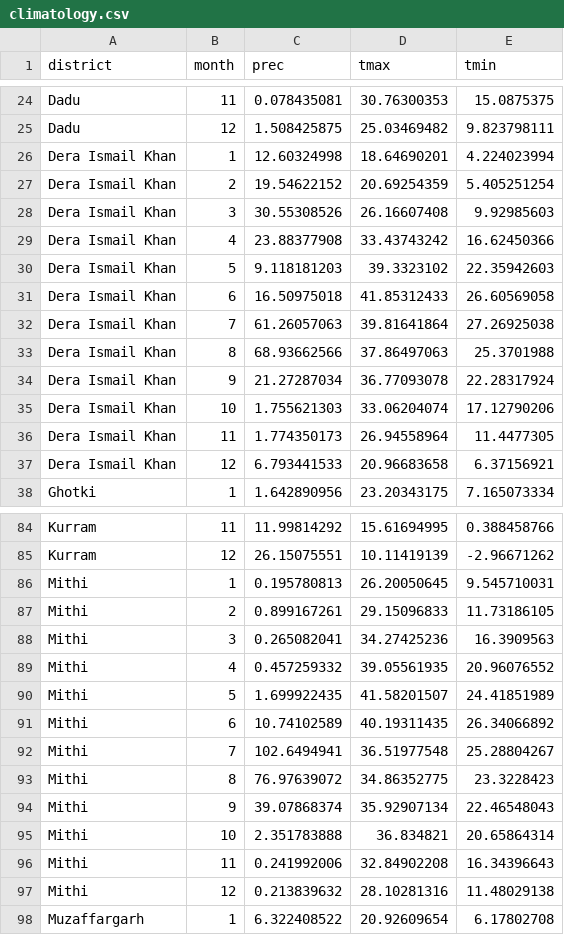
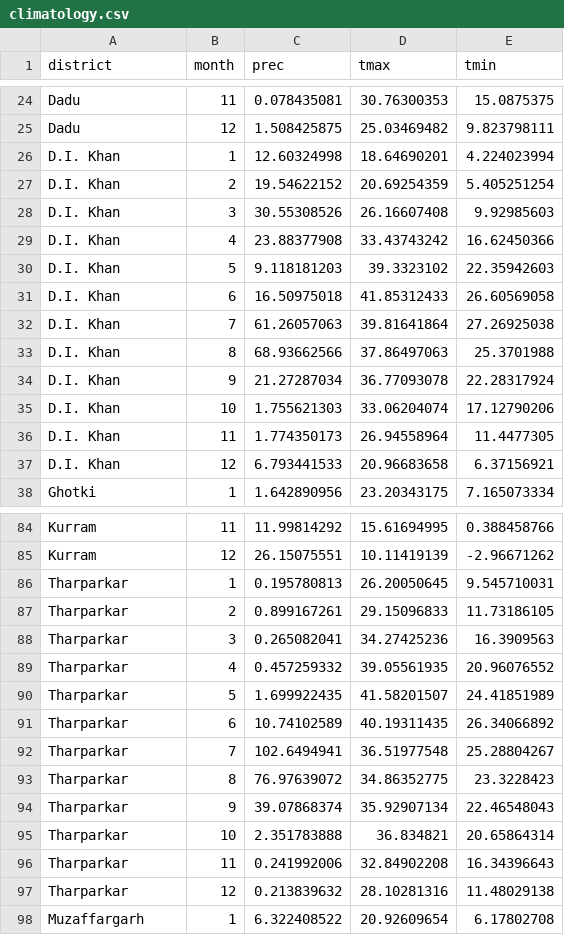
Before and after one commit to CIAT-DAPA/pakistan_web, a CSV file: data/climate/climatology.csv, drawn as a sheet; only a part is shown, gaps mark what is left out; the diff covers the shown part only.

```diff
--- a/data/climate/climatology.csv
+++ b/data/climate/climatology.csv
@@ -25,14 +25,14 @@ Dadu,11,0.078435081,30.76300353,15.0875375
 Dadu,12,1.508425875,25.03469482,9.823798111
-Dera Ismail Khan,1,12.60324998,18.64690201,4.224023994
-Dera Ismail Khan,2,19.54622152,20.69254359,5.405251254
-Dera Ismail Khan,3,30.55308526,26.16607408,9.92985603
-Dera Ismail Khan,4,23.88377908,33.43743242,16.62450366
-Dera Ismail Khan,5,9.118181203,39.3323102,22.35942603
-Dera Ismail Khan,6,16.50975018,41.85312433,26.60569058
-Dera Ismail Khan,7,61.26057063,39.81641864,27.26925038
-Dera Ismail Khan,8,68.93662566,37.86497063,25.3701988
-Dera Ismail Khan,9,21.27287034,36.77093078,22.28317924
-Dera Ismail Khan,10,1.755621303,33.06204074,17.12790206
-Dera Ismail Khan,11,1.774350173,26.94558964,11.4477305
-Dera Ismail Khan,12,6.793441533,20.96683658,6.37156921
+D.I. Khan,1,12.60324998,18.64690201,4.224023994
+D.I. Khan,2,19.54622152,20.69254359,5.405251254
+D.I. Khan,3,30.55308526,26.16607408,9.92985603
+D.I. Khan,4,23.88377908,33.43743242,16.62450366
+D.I. Khan,5,9.118181203,39.3323102,22.35942603
+D.I. Khan,6,16.50975018,41.85312433,26.60569058
+D.I. Khan,7,61.26057063,39.81641864,27.26925038
+D.I. Khan,8,68.93662566,37.86497063,25.3701988
+D.I. Khan,9,21.27287034,36.77093078,22.28317924
+D.I. Khan,10,1.755621303,33.06204074,17.12790206
+D.I. Khan,11,1.774350173,26.94558964,11.4477305
+D.I. Khan,12,6.793441533,20.96683658,6.37156921
 Ghotki,1,1.642890956,23.20343175,7.165073334
@@ -85,14 +85,14 @@ Kurram,11,11.99814292,15.61694995,0.388458766
 Kurram,12,26.15075551,10.11419139,-2.96671262
-Mithi,1,0.195780813,26.20050645,9.545710031
-Mithi,2,0.899167261,29.15096833,11.73186105
-Mithi,3,0.265082041,34.27425236,16.3909563
-Mithi,4,0.457259332,39.05561935,20.96076552
-Mithi,5,1.699922435,41.58201507,24.41851989
-Mithi,6,10.74102589,40.19311435,26.34066892
-Mithi,7,102.6494941,36.51977548,25.28804267
-Mithi,8,76.97639072,34.86352775,23.3228423
-Mithi,9,39.07868374,35.92907134,22.46548043
-Mithi,10,2.351783888,36.834821,20.65864314
-Mithi,11,0.241992006,32.84902208,16.34396643
-Mithi,12,0.213839632,28.10281316,11.48029138
+Tharparkar,1,0.195780813,26.20050645,9.545710031
+Tharparkar,2,0.899167261,29.15096833,11.73186105
+Tharparkar,3,0.265082041,34.27425236,16.3909563
+Tharparkar,4,0.457259332,39.05561935,20.96076552
+Tharparkar,5,1.699922435,41.58201507,24.41851989
+Tharparkar,6,10.74102589,40.19311435,26.34066892
+Tharparkar,7,102.6494941,36.51977548,25.28804267
+Tharparkar,8,76.97639072,34.86352775,23.3228423
+Tharparkar,9,39.07868374,35.92907134,22.46548043
+Tharparkar,10,2.351783888,36.834821,20.65864314
+Tharparkar,11,0.241992006,32.84902208,16.34396643
+Tharparkar,12,0.213839632,28.10281316,11.48029138
 Muzaffargarh,1,6.322408522,20.92609654,6.17802708
```
Also changed, not shown: 12 edited cells elsewhere in this file, data/climate/gcm.csv, data/climate/indicators.csv, 2 other files.
